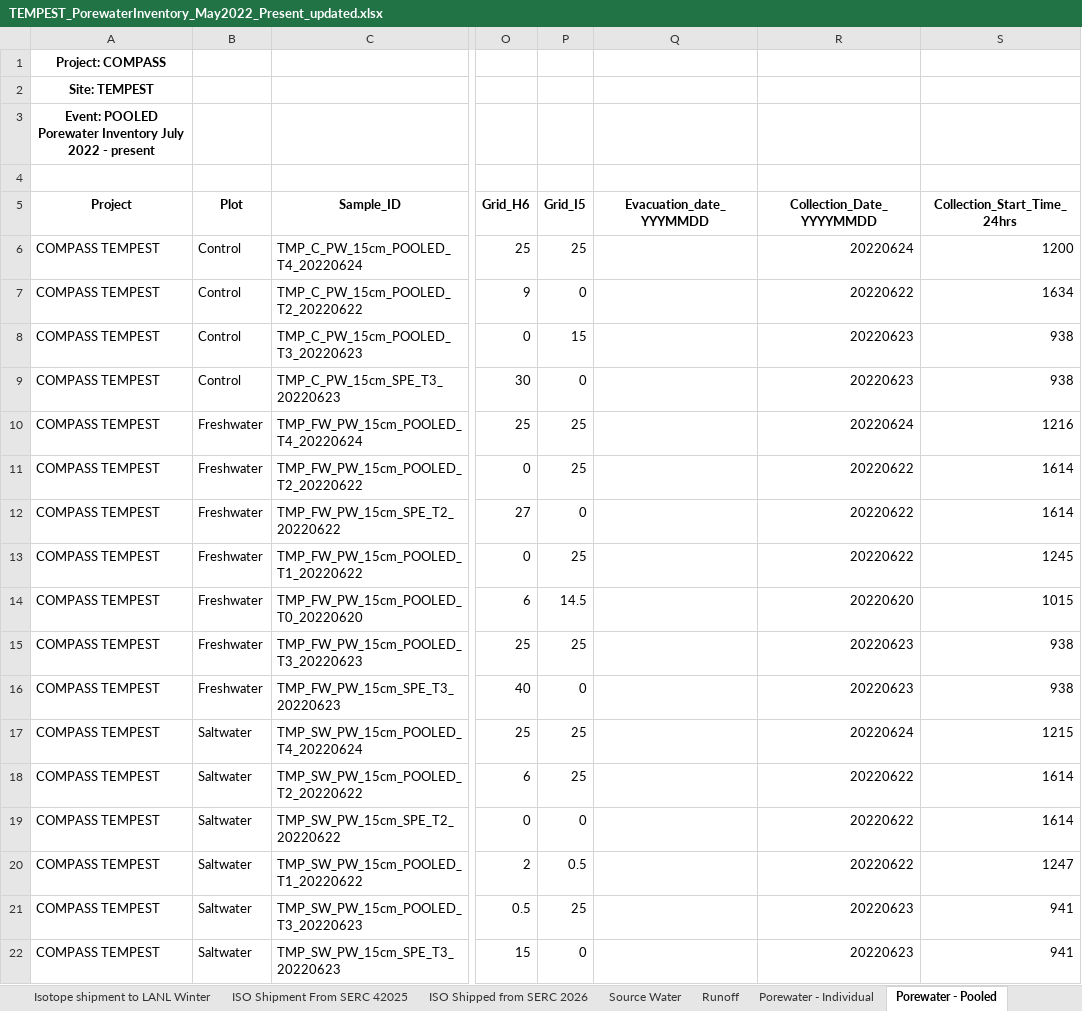
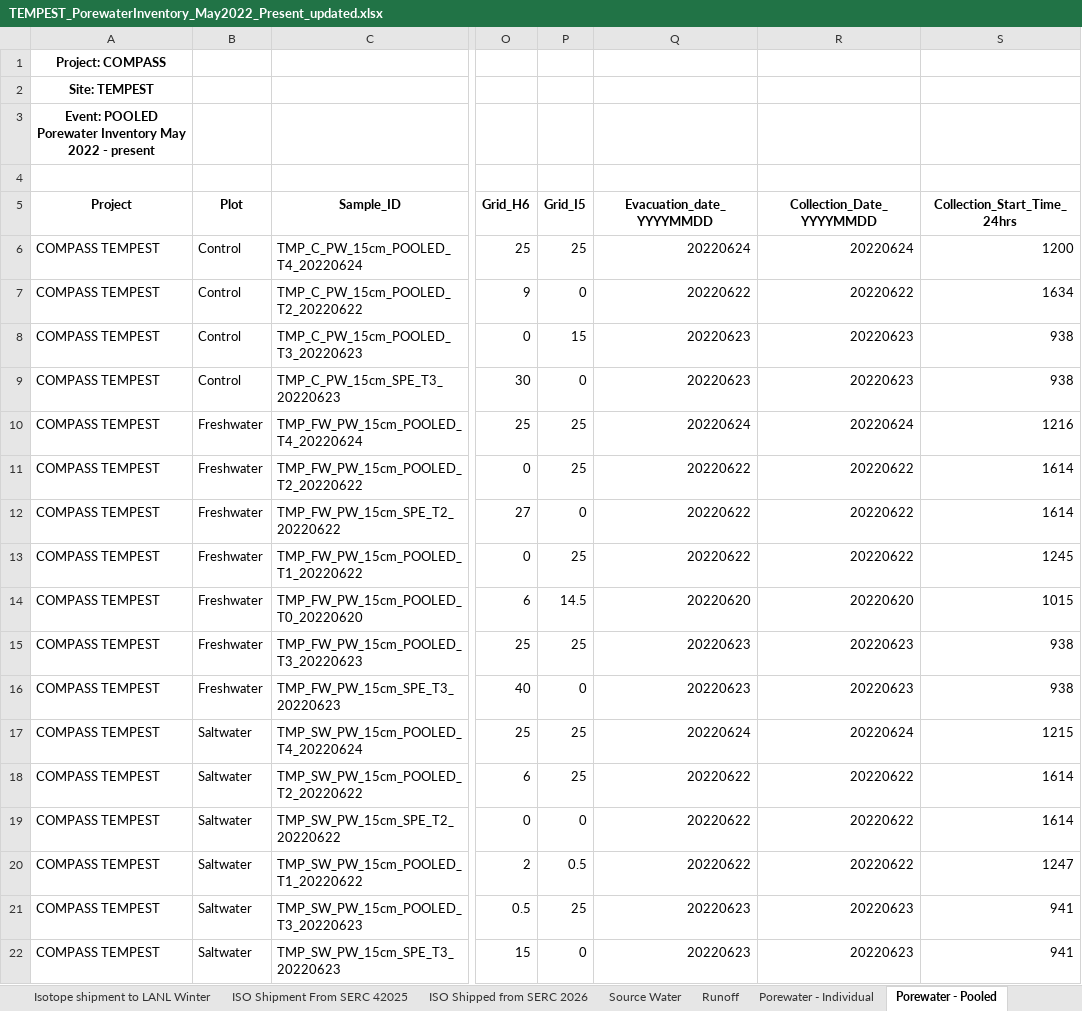
Before and after one commit to COMPASS-DOE/TEMPEST_Porewater, an Excel workbook: processing_scripts/Inventory_Processing/2022 Metadata Creation/TEMPEST_PorewaterInventory_May2022_Present_updated.xlsx, sheet Porewater - Pooled, drawn as a sheet; only a part is shown, gaps mark what is left out; values as stored, in another font and other column widths than the file's, no borders; the diff covers the shown part only; the diff names each change by its address in the sheet, - before the commit and + after, or states it on an @@ line.

```diff
--- a/processing_scripts/Inventory_Processing/2022 Metadata Creation/TEMPEST_PorewaterInventory_May2022_Present_updated.xlsx (sheet Porewater - Pooled)
+++ b/processing_scripts/Inventory_Processing/2022 Metadata Creation/TEMPEST_PorewaterInventory_May2022_Present_updated.xlsx (sheet Porewater - Pooled)
-A3 (Project): …Porewater Inventory July 2022 -…
+A3 (Project): …Porewater Inventory May 2022 -…
-Q5: Evacuation_date_YYYMMDD
+Q5: Evacuation_date_YYYYMMDD
-Q6 (Evacuation_date_YYYYMMDD): (empty)
+Q6 (Evacuation_date_YYYYMMDD): 20220624
-Q7 (Evacuation_date_YYYYMMDD): (empty)
+Q7 (Evacuation_date_YYYYMMDD): 20220622
-Q8:Q9 (Evacuation_date_YYYYMMDD): (empty)
+Q8:Q9 (Evacuation_date_YYYYMMDD): 20220623
-Q10 (Evacuation_date_YYYYMMDD): (empty)
+Q10 (Evacuation_date_YYYYMMDD): 20220624
-Q11:Q13 (Evacuation_date_YYYYMMDD): (empty)
+Q11:Q13 (Evacuation_date_YYYYMMDD): 20220622
-Q14 (Evacuation_date_YYYYMMDD): (empty)
+Q14 (Evacuation_date_YYYYMMDD): 20220620
-Q15:Q16 (Evacuation_date_YYYYMMDD): (empty)
+Q15:Q16 (Evacuation_date_YYYYMMDD): 20220623
-Q17 (Evacuation_date_YYYYMMDD): (empty)
+Q17 (Evacuation_date_YYYYMMDD): 20220624
-Q18:Q20 (Evacuation_date_YYYYMMDD): (empty)
+Q18:Q20 (Evacuation_date_YYYYMMDD): 20220622
-Q21:Q22 (Evacuation_date_YYYYMMDD): (empty)
+Q21:Q22 (Evacuation_date_YYYYMMDD): 20220623
```
Also changed, not shown: other rows of this sheet, sheet Porewater - Individual, processing_scripts/Inventory_Processing/2022 Metadata Creation/T4 TMP Data Sheet.xlsx, processing_scripts/Inventory_Processing/TEMPEST_PorewaterInventory_May2022_Present.xlsx, 10 other files.
